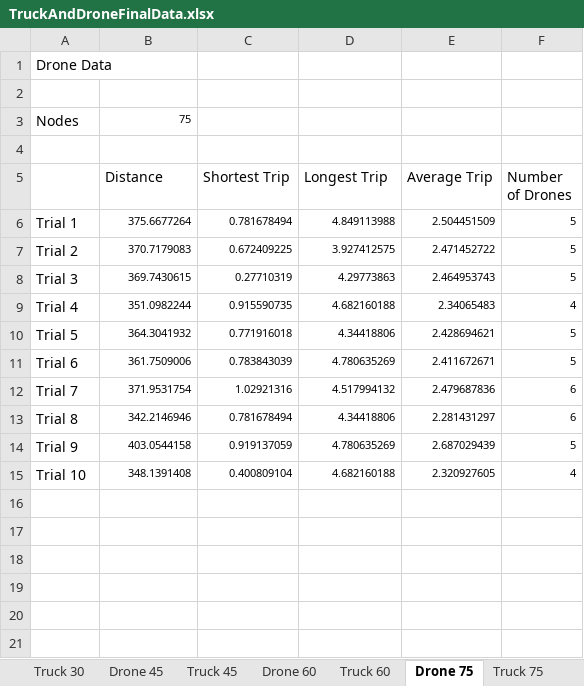
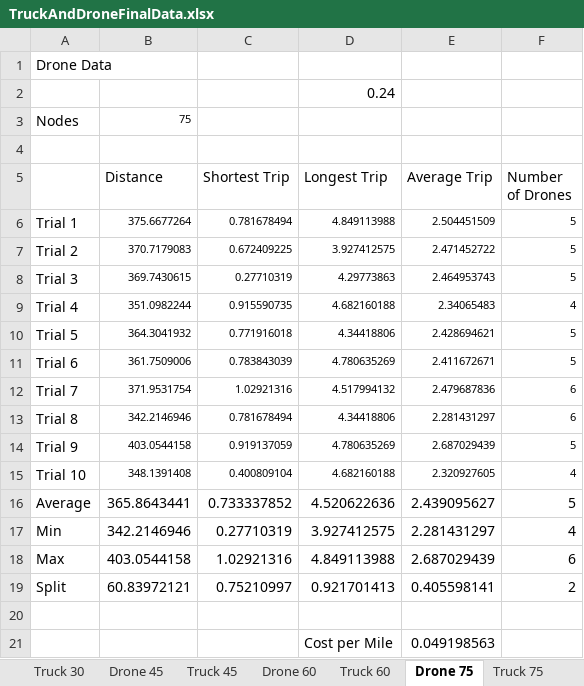
Before and after one commit to dverb20/DroneTruckSimulation, an Excel workbook: TruckAndDroneFinalData.xlsx, sheet Drone 75, drawn as a sheet; values as stored, in another font and other column widths than the file's, no borders; the diff names each change by its address in the sheet, - before the commit and + after, or states it on an @@ line.

```diff
--- a/TruckAndDroneFinalData.xlsx (sheet Drone 75)
+++ b/TruckAndDroneFinalData.xlsx (sheet Drone 75)
-D2 (Longest Trip): (empty)
+D2 (Longest Trip): 0.24
+row 16: Average | 365.8643441 | 0.733337852 | 4.520622636 | 2.439095627 | 5
+row 17: Min | 342.2146946 | 0.27710319 | 3.927412575 | 2.281431297 | 4
+row 18: Max | 403.0544158 | 1.02921316 | 4.849113988 | 2.687029439 | 6
+row 19: Split | 60.83972121 | 0.75210997 | 0.921701413 | 0.405598141 | 2
+row 20: (empty)
+row 21:  |  |  | Cost per Mile | 0.049198563
```
Also changed, not shown: sheet Information, sheet Truck 30, sheet Truck 45, sheet Truck 60, sheet Truck 75, sheet Truck 15, 4 more sheets, other sheet tabs, 3 other files.
